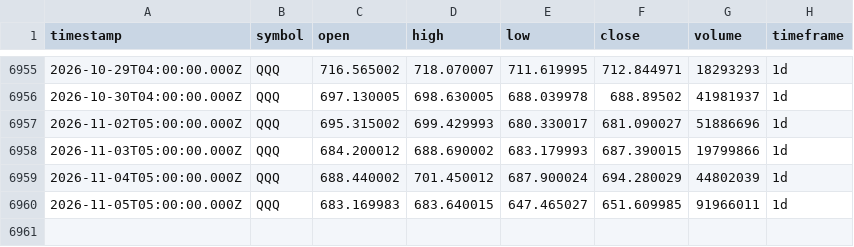
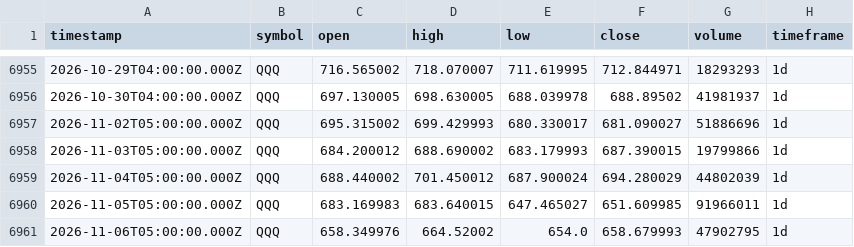
Before and after one commit to adad09382/tqqq-sniper, a CSV file: data/QQQ_1d.csv, drawn as a sheet; only a part is shown, gaps mark what is left out; the diff names each change by its address in the sheet, - before the commit and + after, or states it on an @@ line.

```diff
--- a/data/QQQ_1d.csv
+++ b/data/QQQ_1d.csv
+row 6961: 2026-11-06T05:00:00.000Z | QQQ | 658.349976 | 664.52002 | 654.0 | 658.679993 | 47902795 | 1d
```
Also changed, not shown: data/TQQQ_1d.csv.
